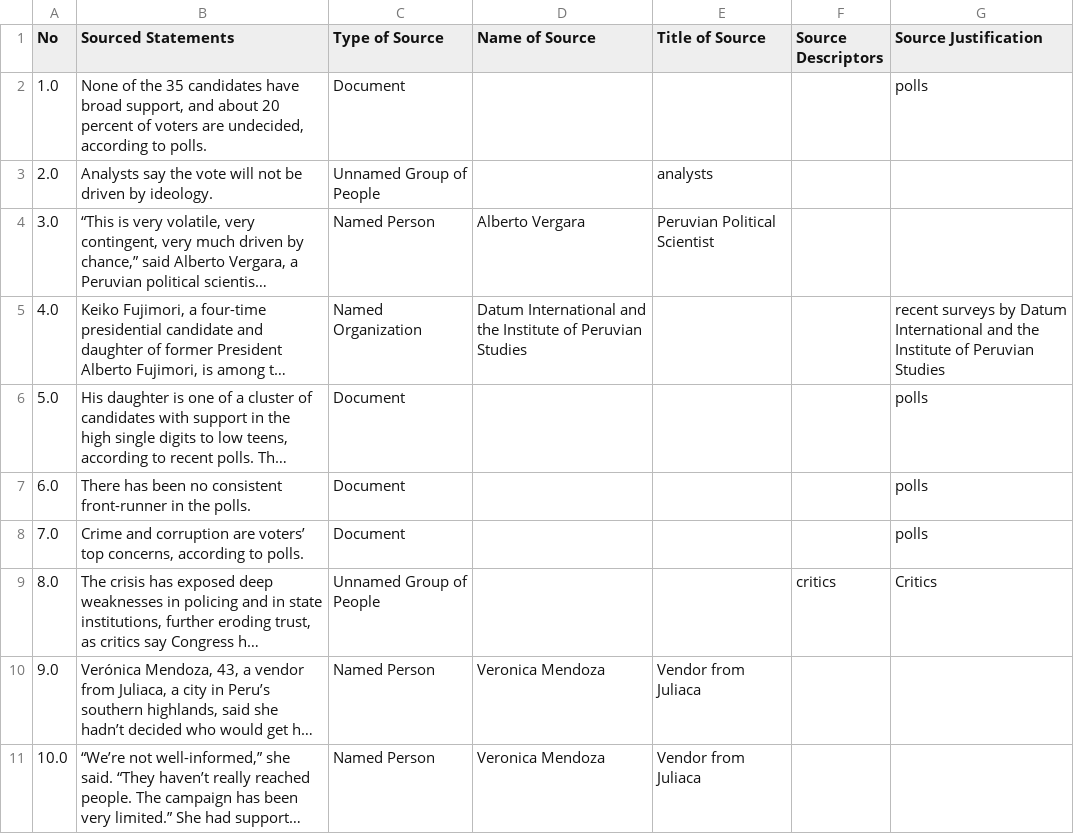
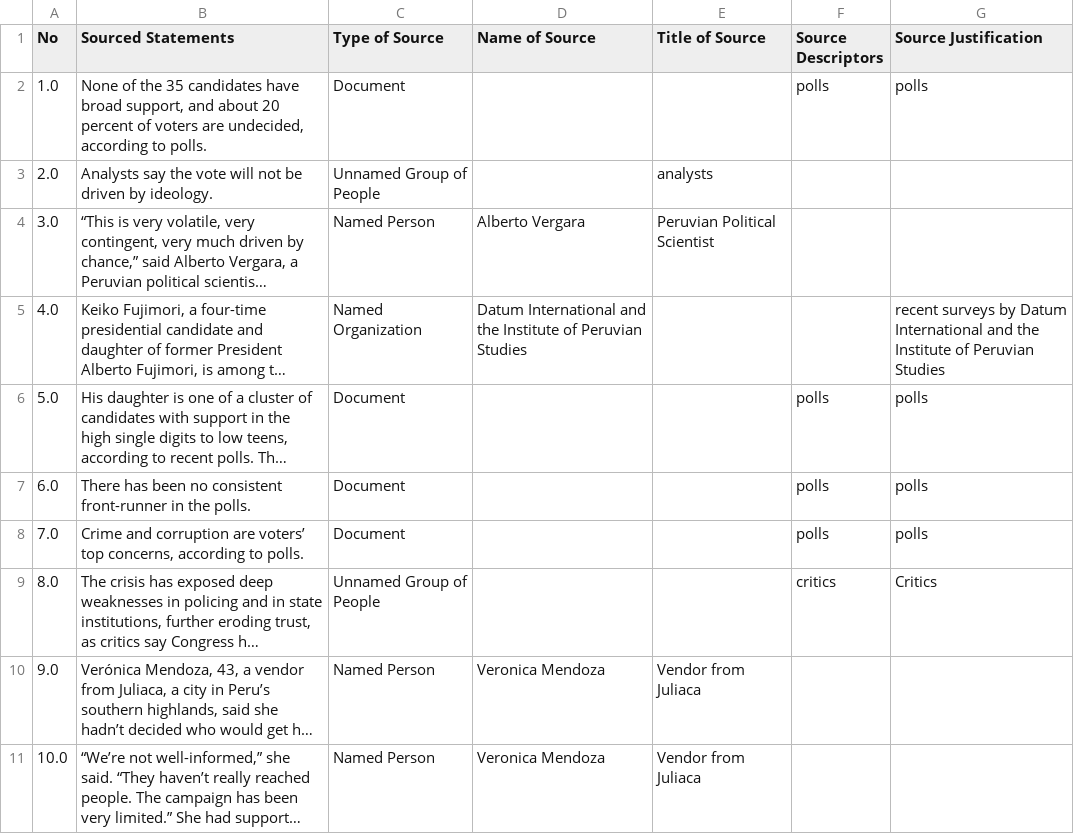
Before and after one commit to MarkkulaCenterJMEthics/llms-journ-sourcing, a CSV file: benchmarking/GT data/GT-II/50-Peru_Election.csv, drawn as a sheet; long unchanged cells end in …; the diff names each change by its address in the sheet, - before the commit and + after, or states it on an @@ line.

```diff
--- a/benchmarking/GT data/GT-II/50-Peru_Election.csv
+++ b/benchmarking/GT data/GT-II/50-Peru_Election.csv
-F2 (Source Descriptors): (empty)
+F2 (Source Descriptors): polls
-F6:F8 (Source Descriptors): (empty)
+F6:F8 (Source Descriptors): polls
```
Also changed, not shown: 1 other file.
